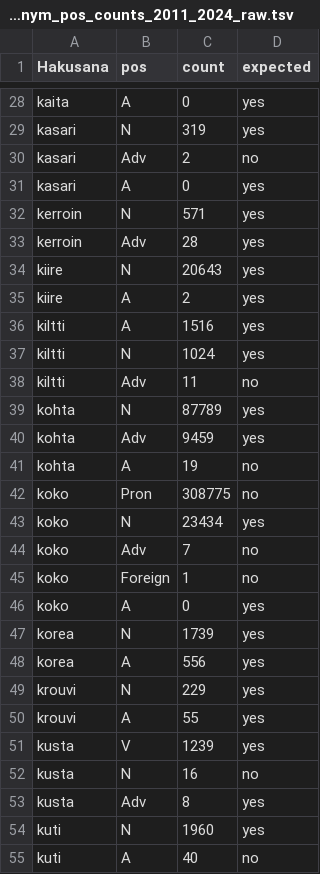
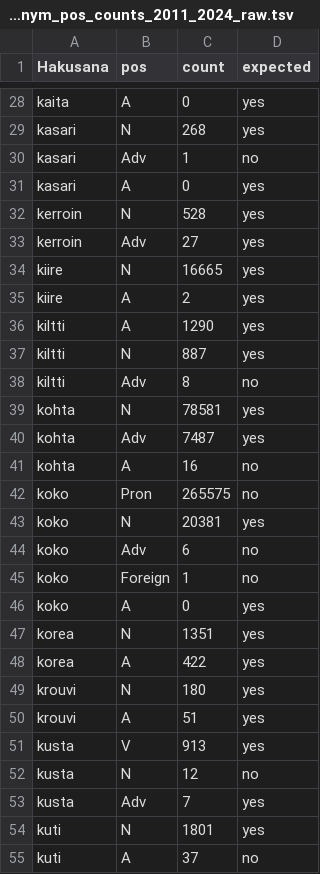
Before and after one commit to danradice/yle-uutiset-taajuussanakirja, a TSV file: auxiliary_data/homonym_pos_counts_2011_2024_raw.tsv, drawn as a sheet; only a part is shown, gaps mark what is left out; the diff covers the shown part only; the diff names each change by its address in the sheet, - before the commit and + after, or states it on an @@ line.

```diff
--- a/auxiliary_data/homonym_pos_counts_2011_2024_raw.tsv
+++ b/auxiliary_data/homonym_pos_counts_2011_2024_raw.tsv
-C29 (count): 319
+C29 (count): 268
-C30 (count): 2
+C30 (count): 1
-C32 (count): 571
+C32 (count): 528
-C33 (count): 28
+C33 (count): 27
-C34 (count): 20643
+C34 (count): 16665
-C36 (count): 1516
+C36 (count): 1290
-C37 (count): 1024
+C37 (count): 887
-C38 (count): 11
+C38 (count): 8
-C39 (count): 87789
+C39 (count): 78581
-C40 (count): 9459
+C40 (count): 7487
-C41 (count): 19
+C41 (count): 16
-C42 (count): 308775
+C42 (count): 265575
-C43 (count): 23434
+C43 (count): 20381
-C44 (count): 7
+C44 (count): 6
-C47 (count): 1739
+C47 (count): 1351
-C48 (count): 556
+C48 (count): 422
-C49 (count): 229
+C49 (count): 180
-C50 (count): 55
+C50 (count): 51
-C51 (count): 1239
+C51 (count): 913
-C52 (count): 16
+C52 (count): 12
-C53 (count): 8
+C53 (count): 7
-C54 (count): 1960
+C54 (count): 1801
-C55 (count): 40
+C55 (count): 37
```
Also changed, not shown: 1 added row, 1 removed row and 100 edited cells elsewhere in this file, 9 other files.
